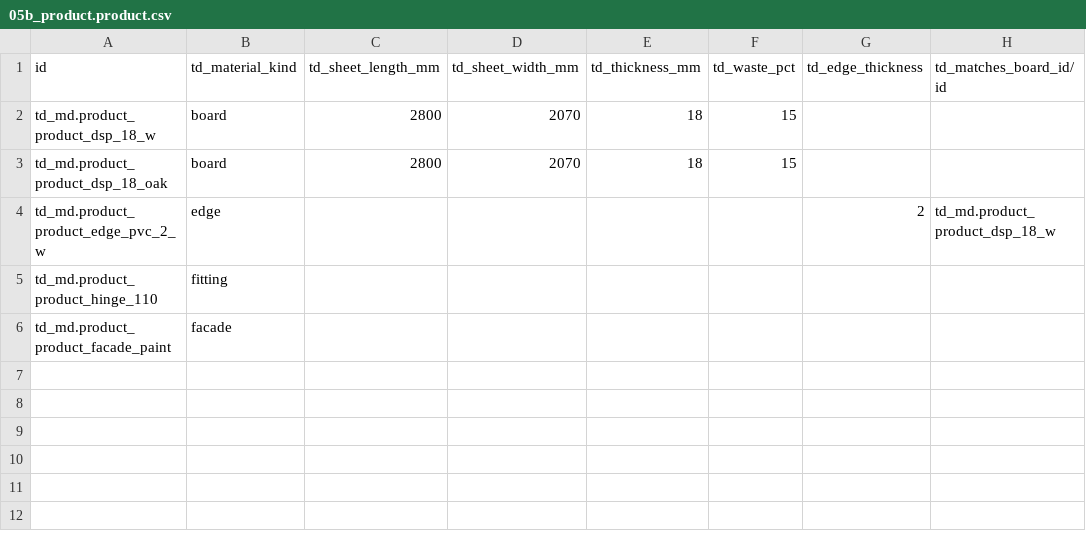
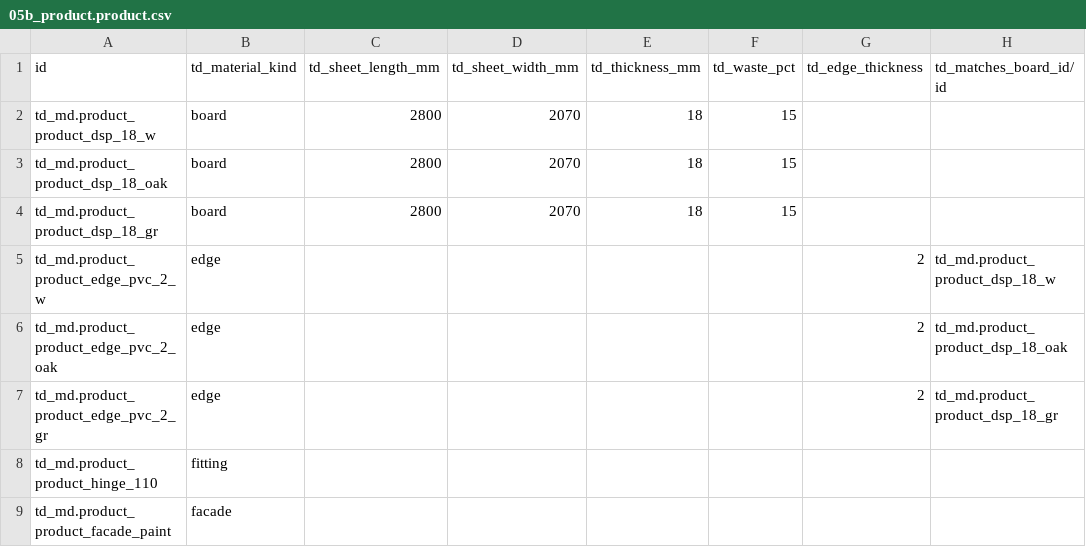
Before and after one commit to tnizhnikovskyi-todo/industry-flow-test-mebli, a CSV file: package/master-data/td/05b_product.product.csv, drawn as a sheet; the diff names each change by its address in the sheet, - before the commit and + after, or states it on an @@ line.

```diff
--- a/package/master-data/td/05b_product.product.csv
+++ b/package/master-data/td/05b_product.product.csv
+row 4: td_md.product_product_dsp_18_gr | board | 2800 | 2070 | 18 | 15
+row 6: td_md.product_product_edge_pvc_2_oak | edge |  |  |  |  | 2 | td_md.product_product_dsp_18_oak
+row 7: td_md.product_product_edge_pvc_2_gr | edge |  |  |  |  | 2 | td_md.product_product_dsp_18_gr
```
Also changed, not shown: package/master-data/05_product.product.csv, package/master-data/06_product.template.csv, 14 other files.
